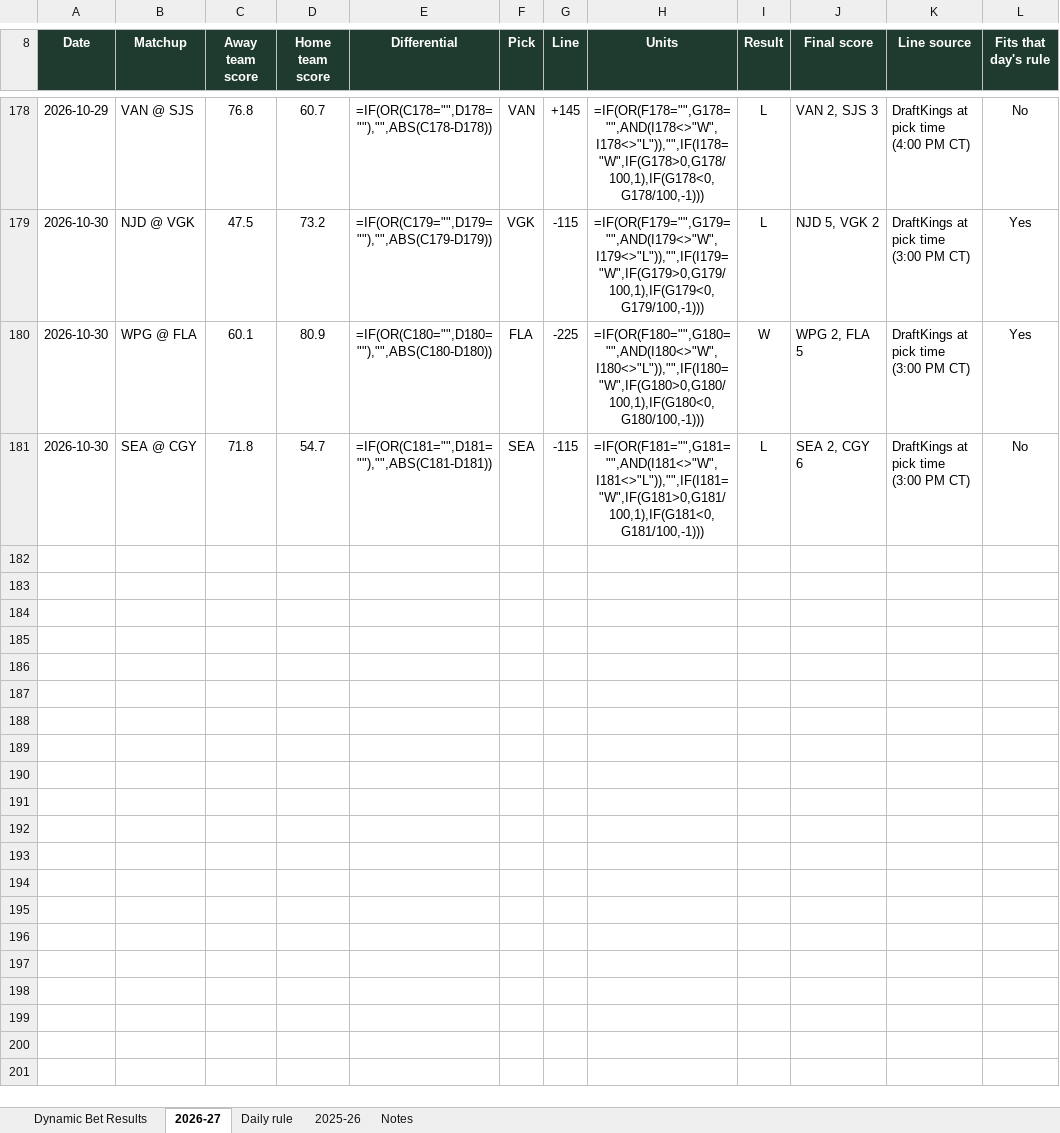
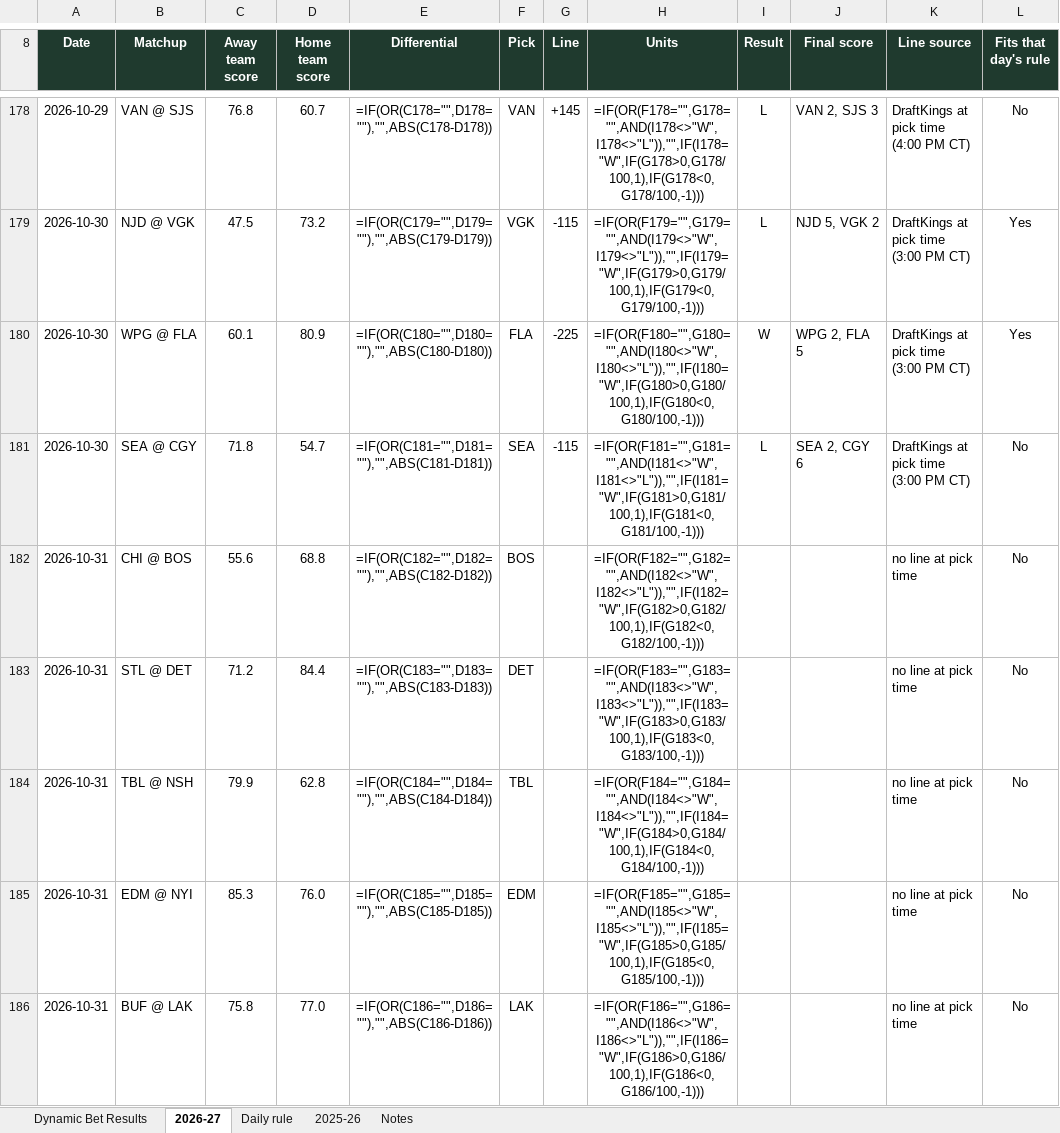
Before and after one commit to starsviz/starsviz.github.io, an Excel workbook: team_score_picks.xlsx, sheet 2026-27, drawn as a sheet; only a part is shown, gaps mark what is left out; values as stored, in another font and other column widths than the file's, no borders; formulas without a stored value are shown as written; conditional formats not drawn; the diff covers the shown part only; the diff names each change by its address in the sheet, - before the commit and + after, or states it on an @@ line.

```diff
--- a/team_score_picks.xlsx (sheet 2026-27)
+++ b/team_score_picks.xlsx (sheet 2026-27)
+row 182: 2026-10-31 | CHI @ BOS | 55.6 | 68.8 | =IF(OR(C182="",D182=""),"",ABS(C182-D182)) | BOS |  | =IF(OR(F182="",G182="",AND(I182<>"W",I182<>"L")),"",IF(I182="W",IF(G182>0,G182/100,1),IF(G182<0,G182/100,-1))) |  |  | no line at pick time | No
+row 183: 2026-10-31 | STL @ DET | 71.2 | 84.4 | =IF(OR(C183="",D183=""),"",ABS(C183-D183)) | DET |  | =IF(OR(F183="",G183="",AND(I183<>"W",I183<>"L")),"",IF(I183="W",IF(G183>0,G183/100,1),IF(G183<0,G183/100,-1))) |  |  | no line at pick time | No
+row 184: 2026-10-31 | TBL @ NSH | 79.9 | 62.8 | =IF(OR(C184="",D184=""),"",ABS(C184-D184)) | TBL |  | =IF(OR(F184="",G184="",AND(I184<>"W",I184<>"L")),"",IF(I184="W",IF(G184>0,G184/100,1),IF(G184<0,G184/100,-1))) |  |  | no line at pick time | No
+row 185: 2026-10-31 | EDM @ NYI | 85.3 | 76.0 | =IF(OR(C185="",D185=""),"",ABS(C185-D185)) | EDM |  | =IF(OR(F185="",G185="",AND(I185<>"W",I185<>"L")),"",IF(I185="W",IF(G185>0,G185/100,1),IF(G185<0,G185/100,-1))) |  |  | no line at pick time | No
+row 186: 2026-10-31 | BUF @ LAK | 75.8 | 77.0 | =IF(OR(C186="",D186=""),"",ABS(C186-D186)) | LAK |  | =IF(OR(F186="",G186="",AND(I186<>"W",I186<>"L")),"",IF(I186="W",IF(G186>0,G186/100,1),IF(G186<0,G186/100,-1))) |  |  | no line at pick time | No
```
Also changed, not shown: 5 added rows and 4 edited cells elsewhere in this sheet, sheet Notes, 2 other files.
